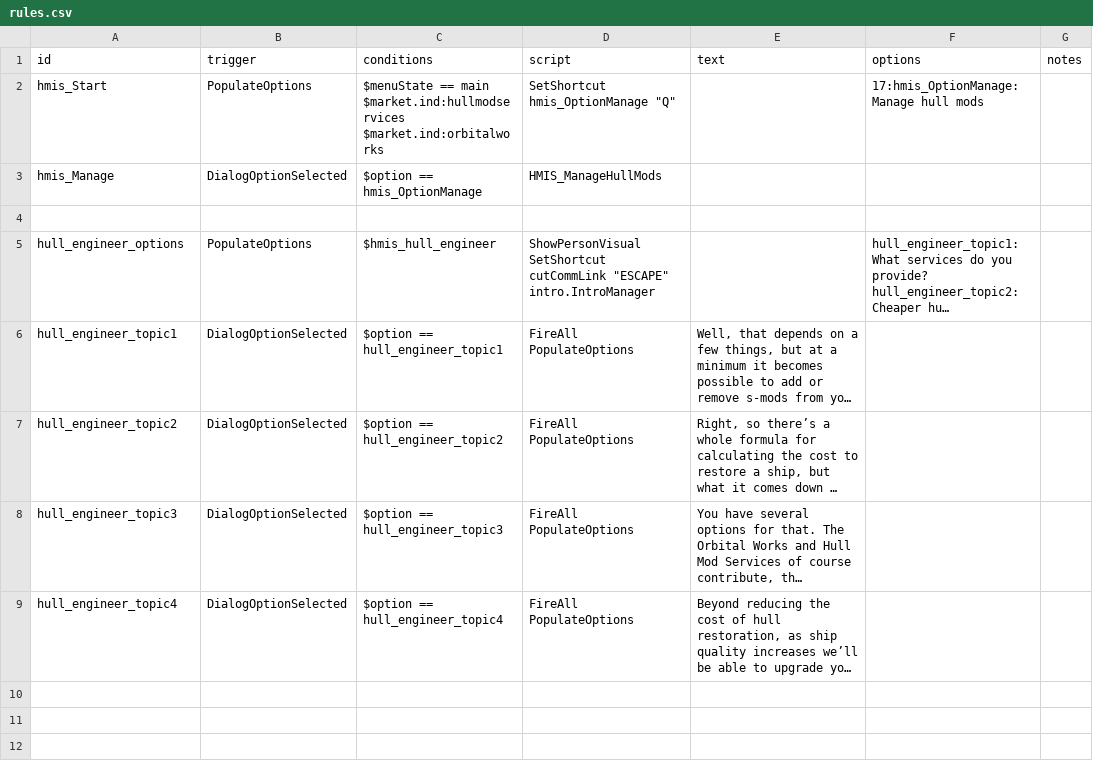
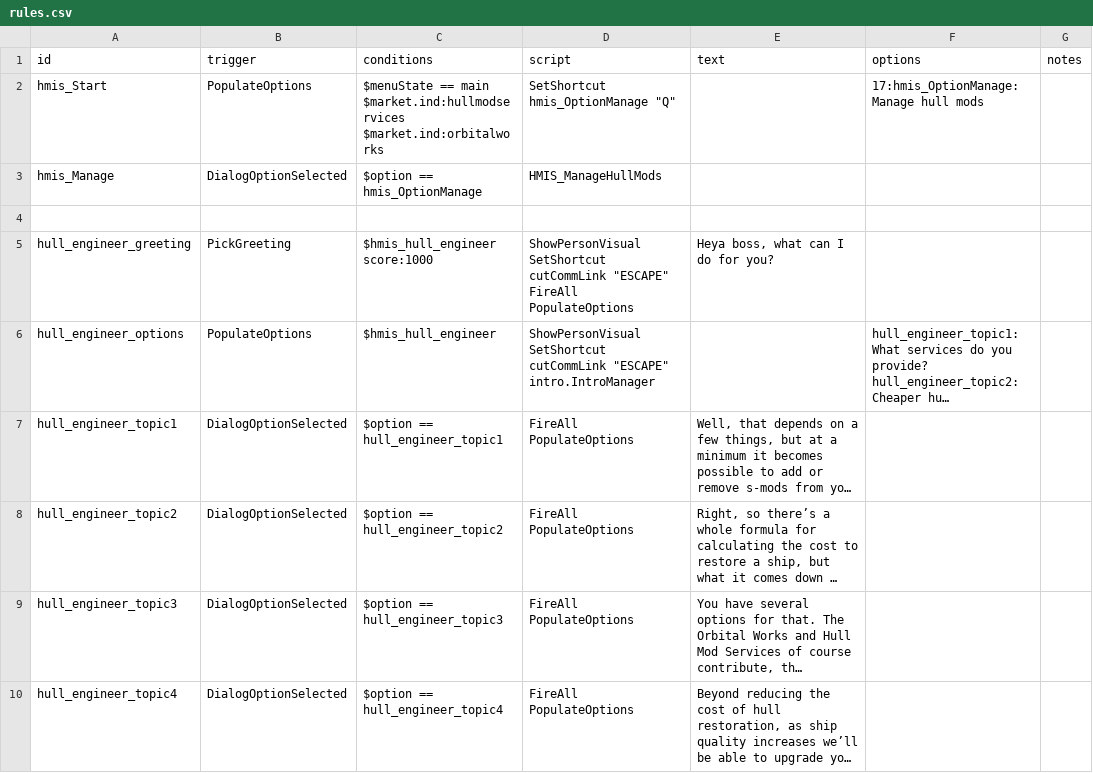
Before and after one commit to Pentarctagon/HullModIndustrialServices, a CSV file: data/campaign/rules.csv, drawn as a sheet; long unchanged cells end in …; ↵ is a line break in a cell; the diff names each change by its address in the sheet, - before the commit and + after, or states it on an @@ line.

Commit message:
add a greeting

```diff
--- a/data/campaign/rules.csv
+++ b/data/campaign/rules.csv
+row 5: hull_engineer_greeting | PickGreeting | $hmis_hull_engineer score:1000 | ShowPersonVisual ↵ SetShortcut cutCommLink "ESCAPE" ↵ FireAll PopulateOptions | Heya boss, what can I do for you?
```
